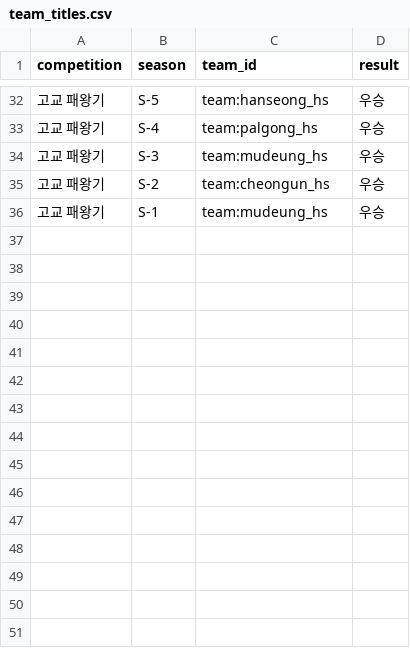
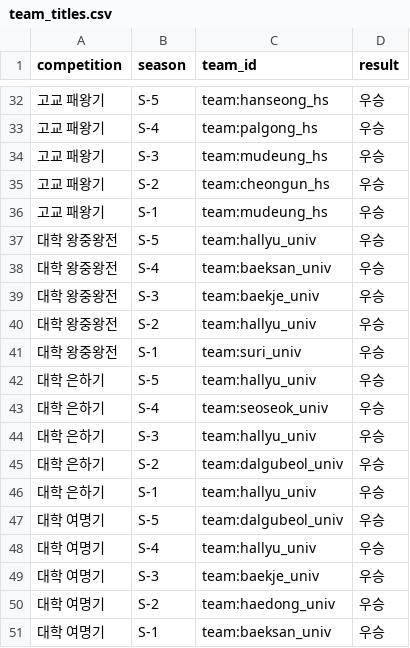
Before and after one commit to chohuis/ProjectB, a CSV file: 03.OnePitch/data/seed/team_titles.csv, drawn as a sheet; only a part is shown, gaps mark what is left out.

```diff
--- a/03.OnePitch/data/seed/team_titles.csv
+++ b/03.OnePitch/data/seed/team_titles.csv
@@ -36 +36,16 @@ competition,season,team_id,result
 고교 패왕기,S-1,team:mudeung_hs,우승
+대학 왕중왕전,S-5,team:hallyu_univ,우승
+대학 왕중왕전,S-4,team:baeksan_univ,우승
+대학 왕중왕전,S-3,team:baekje_univ,우승
+대학 왕중왕전,S-2,team:hallyu_univ,우승
+대학 왕중왕전,S-1,team:suri_univ,우승
+대학 은하기,S-5,team:hallyu_univ,우승
+대학 은하기,S-4,team:seoseok_univ,우승
+대학 은하기,S-3,team:hallyu_univ,우승
+대학 은하기,S-2,team:dalgubeol_univ,우승
+대학 은하기,S-1,team:hallyu_univ,우승
+대학 여명기,S-5,team:dalgubeol_univ,우승
+대학 여명기,S-4,team:hallyu_univ,우승
+대학 여명기,S-3,team:baekje_univ,우승
+대학 여명기,S-2,team:haedong_univ,우승
+대학 여명기,S-1,team:baeksan_univ,우승
```
Also changed, not shown: 03.OnePitch/data/seed/schools.csv, 03.OnePitch/data/seed/team_org.csv, 7 other files.
